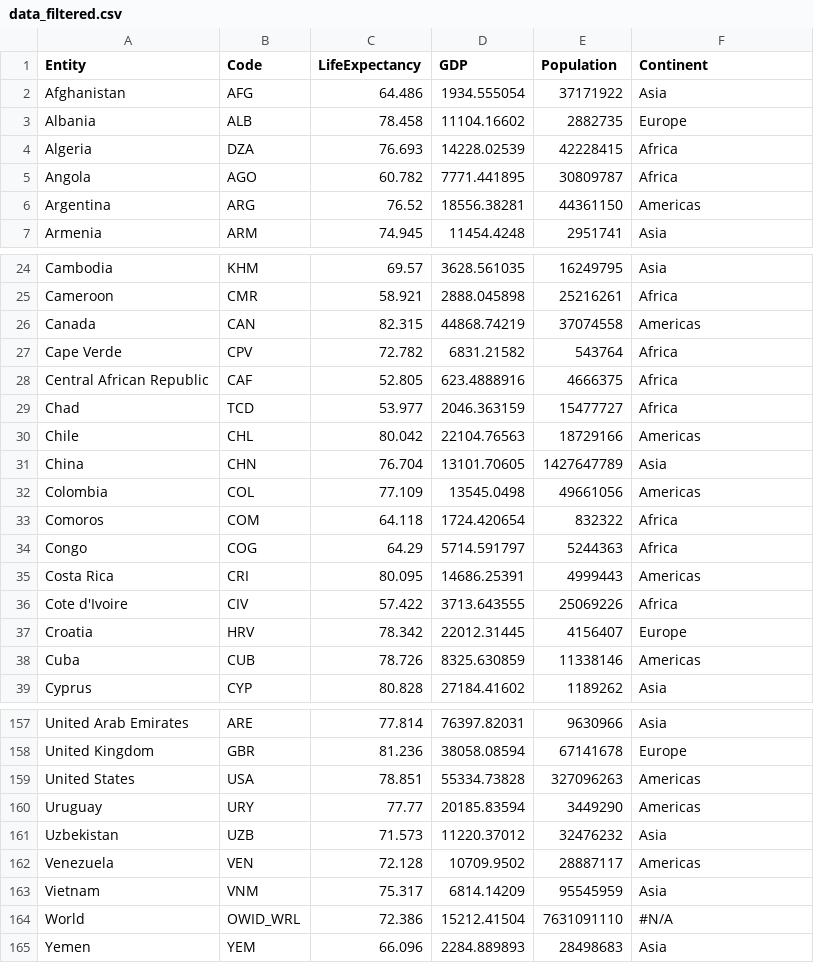
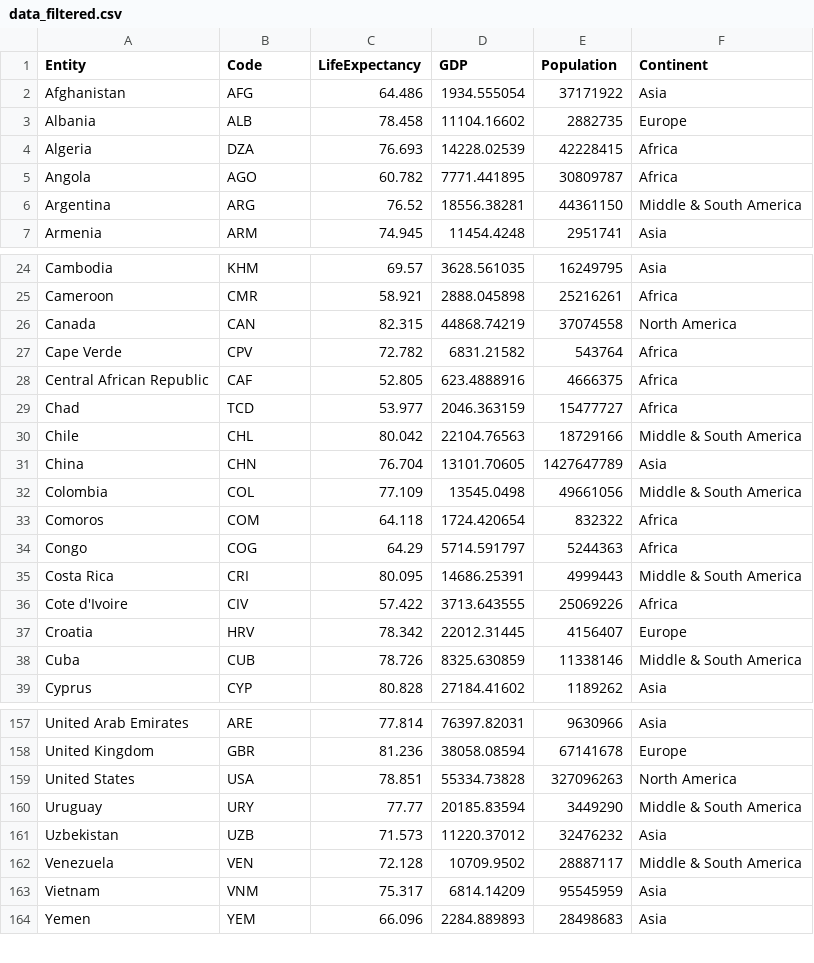
Before and after one commit to ssong44/ssong44.github.io, a CSV file: Data/data_filtered.csv, drawn as a sheet; only a part is shown, gaps mark what is left out; the diff covers the shown part only.

Commit message:
edited data file + added axes

```diff
--- a/Data/data_filtered.csv
+++ b/Data/data_filtered.csv
@@ -5,3 +5,3 @@ Algeria,DZA,76.693,14228.02539,42228415,Africa
 Angola,AGO,60.782,7771.441895,30809787,Africa
-Argentina,ARG,76.52,18556.38281,44361150,Americas
+Argentina,ARG,76.52,18556.38281,44361150,Middle & South America
 Armenia,ARM,74.945,11454.4248,2951741,Asia
@@ -25,3 +25,3 @@ Cambodia,KHM,69.57,3628.561035,16249795,Asia
 Cameroon,CMR,58.921,2888.045898,25216261,Africa
-Canada,CAN,82.315,44868.74219,37074558,Americas
+Canada,CAN,82.315,44868.74219,37074558,North America
 Cape Verde,CPV,72.782,6831.21582,543764,Africa
@@ -29,11 +29,11 @@ Central African Republic,CAF,52.805,623.4888916,4666375,Africa
 Chad,TCD,53.977,2046.363159,15477727,Africa
-Chile,CHL,80.042,22104.76563,18729166,Americas
+Chile,CHL,80.042,22104.76563,18729166,Middle & South America
 China,CHN,76.704,13101.70605,1427647789,Asia
-Colombia,COL,77.109,13545.0498,49661056,Americas
+Colombia,COL,77.109,13545.0498,49661056,Middle & South America
 Comoros,COM,64.118,1724.420654,832322,Africa
 Congo,COG,64.29,5714.591797,5244363,Africa
-Costa Rica,CRI,80.095,14686.25391,4999443,Americas
+Costa Rica,CRI,80.095,14686.25391,4999443,Middle & South America
 Cote d'Ivoire,CIV,57.422,3713.643555,25069226,Africa
 Croatia,HRV,78.342,22012.31445,4156407,Europe
-Cuba,CUB,78.726,8325.630859,11338146,Americas
+Cuba,CUB,78.726,8325.630859,11338146,Middle & South America
 Cyprus,CYP,80.828,27184.41602,1189262,Asia
@@ -158,8 +158,7 @@ United Arab Emirates,ARE,77.814,76397.82031,9630966,Asia
 United Kingdom,GBR,81.236,38058.08594,67141678,Europe
-United States,USA,78.851,55334.73828,327096263,Americas
-Uruguay,URY,77.77,20185.83594,3449290,Americas
+United States,USA,78.851,55334.73828,327096263,North America
+Uruguay,URY,77.77,20185.83594,3449290,Middle & South America
 Uzbekistan,UZB,71.573,11220.37012,32476232,Asia
-Venezuela,VEN,72.128,10709.9502,28887117,Americas
+Venezuela,VEN,72.128,10709.9502,28887117,Middle & South America
 Vietnam,VNM,75.317,6814.14209,95545959,Asia
-World,OWID_WRL,72.386,15212.41504,7631091110,#N/A
 Yemen,YEM,66.096,2284.889893,28498683,Asia
```
Also changed, not shown: 19 edited cells elsewhere in this file, 1 other file.
